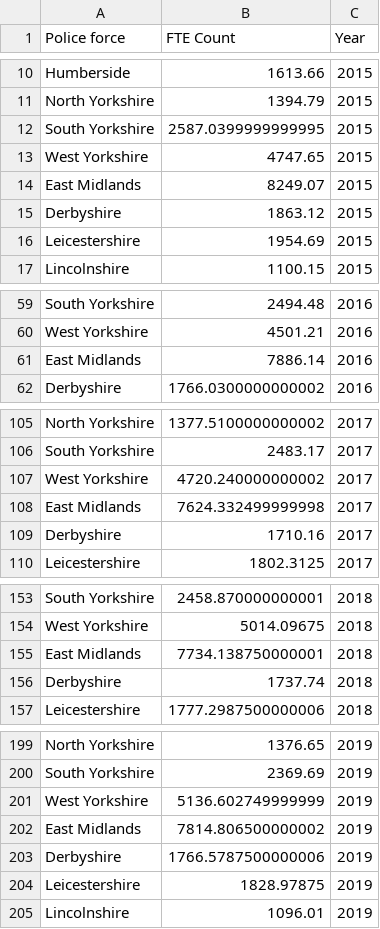
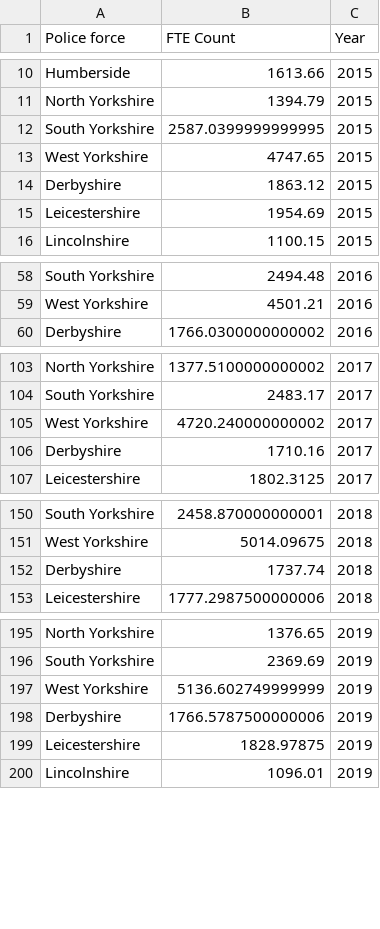
Before and after one commit to Resistance-Lab/resistancelab_data, a CSV file: analysis/0003-police-workforce-by-year/police-workforce-fte-by-year.csv, drawn as a sheet; only a part is shown, gaps mark what is left out; the diff names each change by its address in the sheet, - before the commit and + after, or states it on an @@ line.

Commit message:
East Midlands is a region not a force

```diff
--- a/analysis/0003-police-workforce-by-year/police-workforce-fte-by-year.csv
+++ b/analysis/0003-police-workforce-by-year/police-workforce-fte-by-year.csv
-row 14: East Midlands | 8249.07 | 2015
-row 61: East Midlands | 7886.14 | 2016
-row 108: East Midlands | 7624.332499999998 | 2017
-row 155: East Midlands | 7734.138750000001 | 2018
-row 202: East Midlands | 7814.806500000002 | 2019
```
Also changed, not shown: 1 other file.
